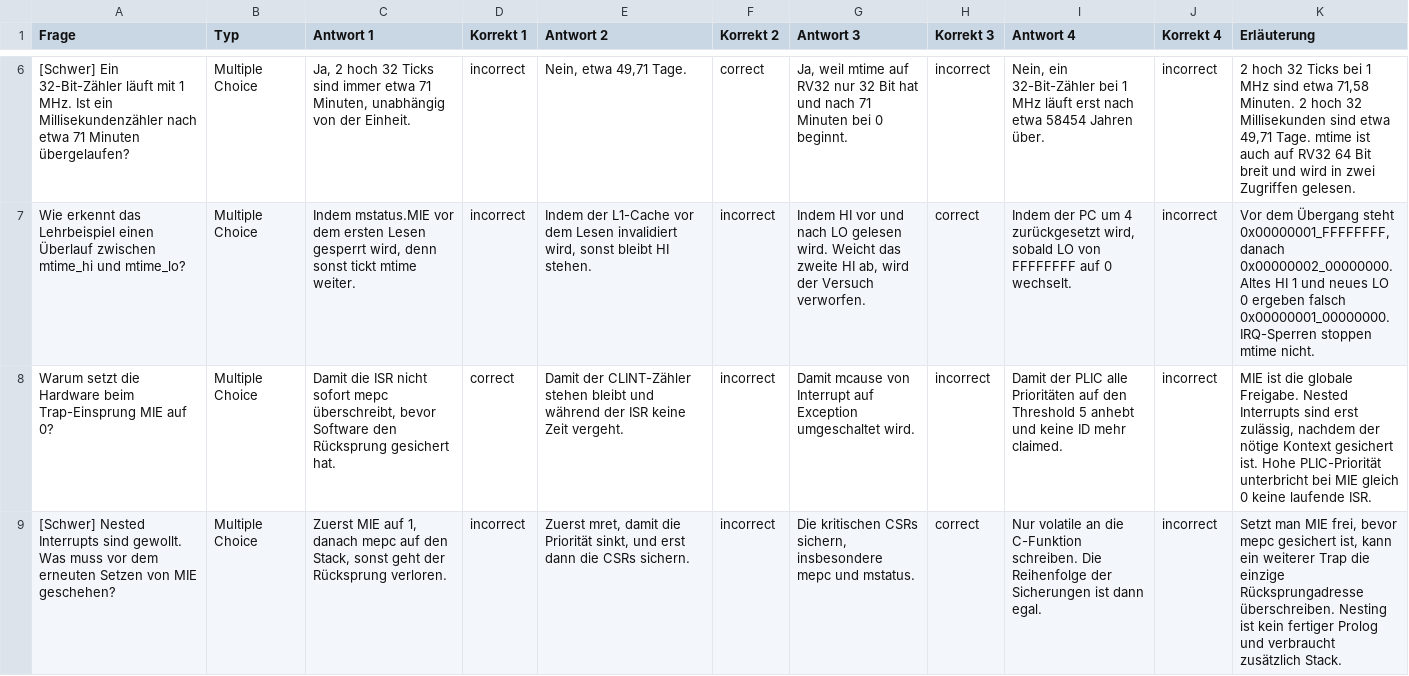
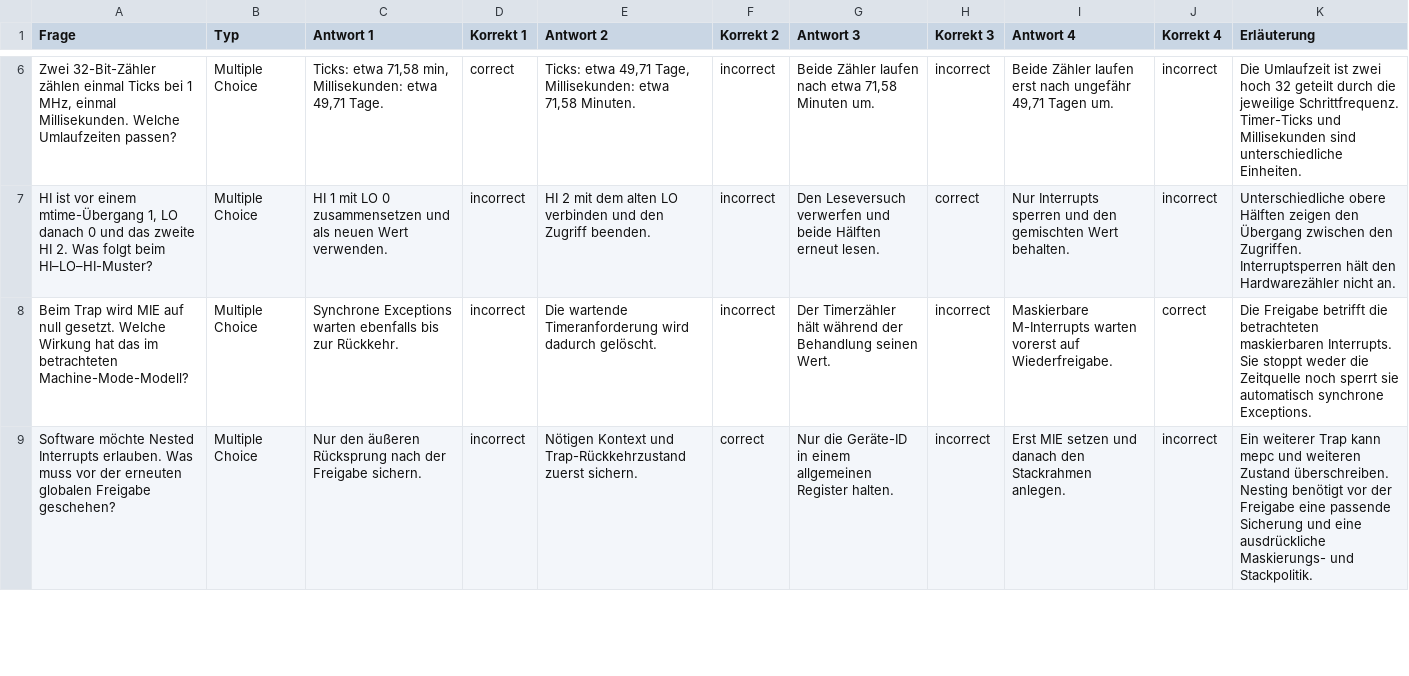
Before and after one commit to dantschi/mct3, a CSV file: quizacademy/quiz_03_interrupts_timer.csv, drawn as a sheet; only a part is shown, gaps mark what is left out; the diff covers the shown part only; the diff names each change by its address in the sheet, - before the commit and + after, or states it on an @@ line.

```diff
--- a/quizacademy/quiz_03_interrupts_timer.csv
+++ b/quizacademy/quiz_03_interrupts_timer.csv
-A6 (Frage): [Schwer] Ein 32-Bit-Zähler läuft mit 1 MHz. Ist ein Millisekundenzähler nach etwa 71 Minuten übergelaufen?
+A6 (Frage): Zwei 32-Bit-Zähler zählen einmal Ticks bei 1 MHz, einmal Millisekunden. Welche Umlaufzeiten passen?
-C6 (Antwort 1): Ja, 2 hoch 32 Ticks sind immer etwa 71 Minuten, unabhängig von der Einheit.
+C6 (Antwort 1): Ticks: etwa 71,58 min, Millisekunden: etwa 49,71 Tage.
-D6 (Korrekt 1): incorrect
+D6 (Korrekt 1): correct
-E6 (Antwort 2): Nein, etwa 49,71 Tage.
+E6 (Antwort 2): Ticks: etwa 49,71 Tage, Millisekunden: etwa 71,58 Minuten.
-F6 (Korrekt 2): correct
+F6 (Korrekt 2): incorrect
-G6 (Antwort 3): Ja, weil mtime auf RV32 nur 32 Bit hat und nach 71 Minuten bei 0 beginnt.
+G6 (Antwort 3): Beide Zähler laufen nach etwa 71,58 Minuten um.
-I6 (Antwort 4): Nein, ein 32-Bit-Zähler bei 1 MHz läuft erst nach etwa 58454 Jahren über.
+I6 (Antwort 4): Beide Zähler laufen erst nach ungefähr 49,71 Tagen um.
-K6 (Erläuterung): 2 hoch 32 Ticks bei 1 MHz sind etwa 71,58 Minuten. 2 hoch 32 Millisekunden sind etwa 49,71 Tage. mtime ist auch auf RV32 64 Bit breit und wird in zwei Zugriffen gelesen.
+K6 (Erläuterung): Die Umlaufzeit ist zwei hoch 32 geteilt durch die jeweilige Schrittfrequenz. Timer-Ticks und Millisekunden sind unterschiedliche Einheiten.
-A7 (Frage): Wie erkennt das Lehrbeispiel einen Überlauf zwischen mtime_hi und mtime_lo?
+A7 (Frage): HI ist vor einem mtime-Übergang 1, LO danach 0 und das zweite HI 2. Was folgt beim HI–LO–HI-Muster?
-C7 (Antwort 1): Indem mstatus.MIE vor dem ersten Lesen gesperrt wird, denn sonst tickt mtime weiter.
+C7 (Antwort 1): HI 1 mit LO 0 zusammensetzen und als neuen Wert verwenden.
-E7 (Antwort 2): Indem der L1-Cache vor dem Lesen invalidiert wird, sonst bleibt HI stehen.
+E7 (Antwort 2): HI 2 mit dem alten LO verbinden und den Zugriff beenden.
-G7 (Antwort 3): Indem HI vor und nach LO gelesen wird. Weicht das zweite HI ab, wird der Versuch verworfen.
+G7 (Antwort 3): Den Leseversuch verwerfen und beide Hälften erneut lesen.
-I7 (Antwort 4): Indem der PC um 4 zurückgesetzt wird, sobald LO von FFFFFFFF auf 0 wechselt.
+I7 (Antwort 4): Nur Interrupts sperren und den gemischten Wert behalten.
-K7 (Erläuterung): Vor dem Übergang steht 0x00000001_FFFFFFFF, danach 0x00000002_00000000. Altes HI 1 und neues LO 0 ergeben falsch 0x00000001_00000000. IRQ-Sperren stoppen mtime nicht.
+K7 (Erläuterung): Unterschiedliche obere Hälften zeigen den Übergang zwischen den Zugriffen. Interruptsperren hält den Hardwarezähler nicht an.
-A8 (Frage): Warum setzt die Hardware beim Trap-Einsprung MIE auf 0?
+A8 (Frage): Beim Trap wird MIE auf null gesetzt. Welche Wirkung hat das im betrachteten Machine-Mode-Modell?
-C8 (Antwort 1): Damit die ISR nicht sofort mepc überschreibt, bevor Software den Rücksprung gesichert hat.
+C8 (Antwort 1): Synchrone Exceptions warten ebenfalls bis zur Rückkehr.
-D8 (Korrekt 1): correct
+D8 (Korrekt 1): incorrect
-E8 (Antwort 2): Damit der CLINT-Zähler stehen bleibt und während der ISR keine Zeit vergeht.
+E8 (Antwort 2): Die wartende Timeranforderung wird dadurch gelöscht.
-G8 (Antwort 3): Damit mcause von Interrupt auf Exception umgeschaltet wird.
+G8 (Antwort 3): Der Timerzähler hält während der Behandlung seinen Wert.
-I8 (Antwort 4): Damit der PLIC alle Prioritäten auf den Threshold 5 anhebt und keine ID mehr claimed.
+I8 (Antwort 4): Maskierbare M-Interrupts warten vorerst auf Wiederfreigabe.
-J8 (Korrekt 4): incorrect
+J8 (Korrekt 4): correct
-K8 (Erläuterung): MIE ist die globale Freigabe. Nested Interrupts sind erst zulässig, nachdem der nötige Kontext gesichert ist. Hohe PLIC-Priorität unterbricht bei MIE gleich 0 keine laufende ISR.
+K8 (Erläuterung): Die Freigabe betrifft die betrachteten maskierbaren Interrupts. Sie stoppt weder die Zeitquelle noch sperrt sie automatisch synchrone Exceptions.
-A9 (Frage): [Schwer] Nested Interrupts sind gewollt. Was muss vor dem erneuten Setzen von MIE geschehen?
+A9 (Frage): Software möchte Nested Interrupts erlauben. Was muss vor der erneuten globalen Freigabe geschehen?
-C9 (Antwort 1): Zuerst MIE auf 1, danach mepc auf den Stack, sonst geht der Rücksprung verloren.
+C9 (Antwort 1): Nur den äußeren Rücksprung nach der Freigabe sichern.
-E9 (Antwort 2): Zuerst mret, damit die Priorität sinkt, und erst dann die CSRs sichern.
+E9 (Antwort 2): Nötigen Kontext und Trap-Rückkehrzustand zuerst sichern.
-F9 (Korrekt 2): incorrect
+F9 (Korrekt 2): correct
-G9 (Antwort 3): Die kritischen CSRs sichern, insbesondere mepc und mstatus.
+G9 (Antwort 3): Nur die Geräte-ID in einem allgemeinen Register halten.
-H9 (Korrekt 3): correct
+H9 (Korrekt 3): incorrect
-I9 (Antwort 4): Nur volatile an die C-Funktion schreiben. Die Reihenfolge der Sicherungen ist dann egal.
+I9 (Antwort 4): Erst MIE setzen und danach den Stackrahmen anlegen.
-K9 (Erläuterung): Setzt man MIE frei, bevor mepc gesichert ist, kann ein weiterer Trap die einzige Rücksprungadresse überschreiben. Nesting ist kein fertiger Prolog und verbraucht zusätzlich Stack.
+K9 (Erläuterung): Ein weiterer Trap kann mepc und weiteren Zustand überschreiben. Nesting benötigt vor der Freigabe eine passende Sicherung und eine ausdrückliche Maskierungs- und Stackpolitik.
```
Also changed, not shown: 40 edited cells elsewhere in this file, 25 other files.
